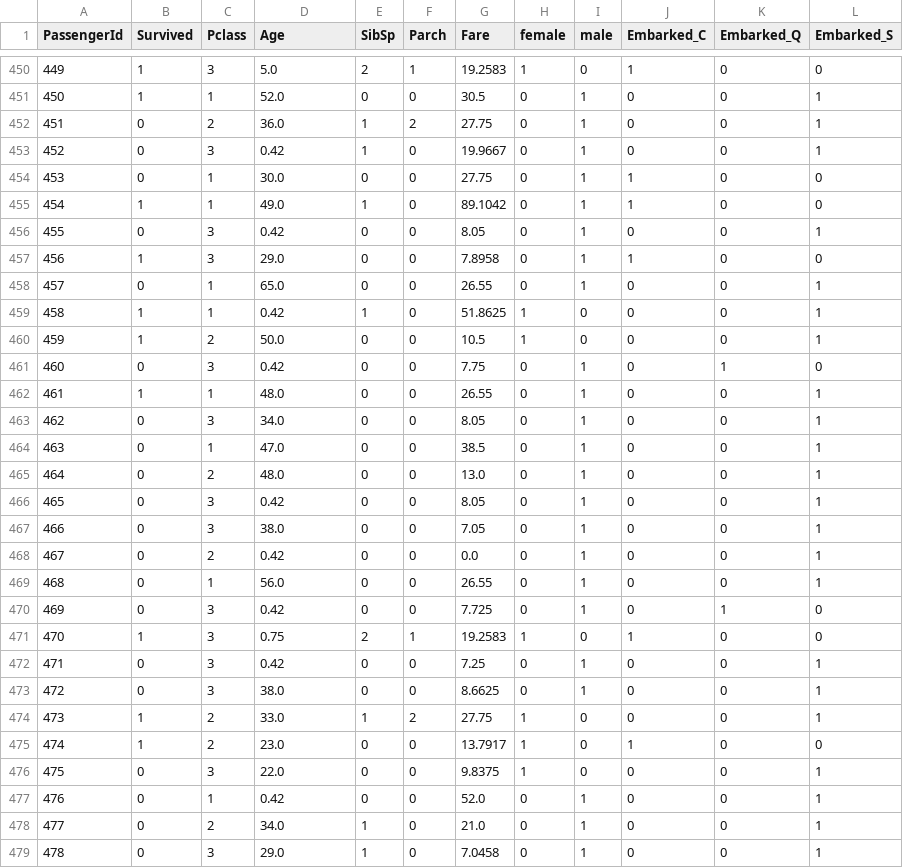
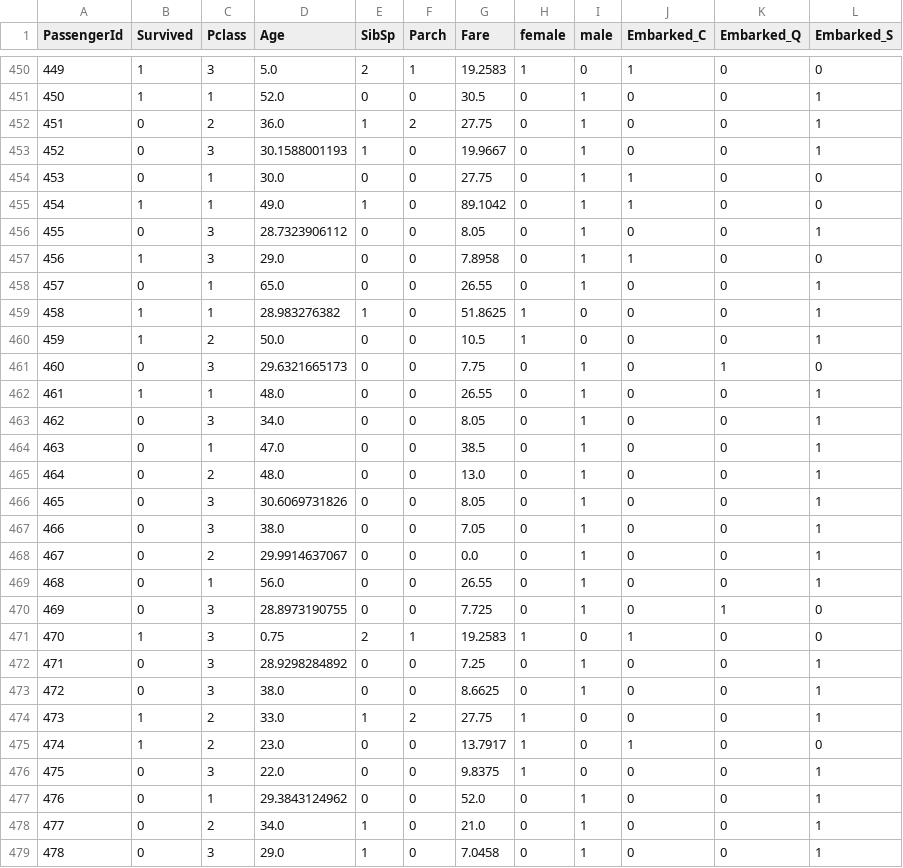
Before and after one commit to hyosari/Titanic, a CSV file: dataset/train_set_modified.csv, drawn as a sheet; only a part is shown, gaps mark what is left out; the diff covers the shown part only.

```diff
--- a/dataset/train_set_modified.csv
+++ b/dataset/train_set_modified.csv
@@ -452,11 +452,11 @@ PassengerId,Survived,Pclass,Age,SibSp,Parch,Fare,female,male,Embarked_C,Embarked
 451,0,2,36.0,1,2,27.75,0,1,0,0,1
-452,0,3,0.42,1,0,19.9667,0,1,0,0,1
+452,0,3,30.1588001193,1,0,19.9667,0,1,0,0,1
 453,0,1,30.0,0,0,27.75,0,1,1,0,0
 454,1,1,49.0,1,0,89.1042,0,1,1,0,0
-455,0,3,0.42,0,0,8.05,0,1,0,0,1
+455,0,3,28.7323906112,0,0,8.05,0,1,0,0,1
 456,1,3,29.0,0,0,7.8958,0,1,1,0,0
 457,0,1,65.0,0,0,26.55,0,1,0,0,1
-458,1,1,0.42,1,0,51.8625,1,0,0,0,1
+458,1,1,28.983276382,1,0,51.8625,1,0,0,0,1
 459,1,2,50.0,0,0,10.5,1,0,0,0,1
-460,0,3,0.42,0,0,7.75,0,1,0,1,0
+460,0,3,29.6321665173,0,0,7.75,0,1,0,1,0
 461,1,1,48.0,0,0,26.55,0,1,0,0,1
@@ -465,9 +465,9 @@ PassengerId,Survived,Pclass,Age,SibSp,Parch,Fare,female,male,Embarked_C,Embarked
 464,0,2,48.0,0,0,13.0,0,1,0,0,1
-465,0,3,0.42,0,0,8.05,0,1,0,0,1
+465,0,3,30.6069731826,0,0,8.05,0,1,0,0,1
 466,0,3,38.0,0,0,7.05,0,1,0,0,1
-467,0,2,0.42,0,0,0.0,0,1,0,0,1
+467,0,2,29.9914637067,0,0,0.0,0,1,0,0,1
 468,0,1,56.0,0,0,26.55,0,1,0,0,1
-469,0,3,0.42,0,0,7.725,0,1,0,1,0
+469,0,3,28.8973190755,0,0,7.725,0,1,0,1,0
 470,1,3,0.75,2,1,19.2583,1,0,1,0,0
-471,0,3,0.42,0,0,7.25,0,1,0,0,1
+471,0,3,28.9298284892,0,0,7.25,0,1,0,0,1
 472,0,3,38.0,0,0,8.6625,0,1,0,0,1
@@ -476,3 +476,3 @@ PassengerId,Survived,Pclass,Age,SibSp,Parch,Fare,female,male,Embarked_C,Embarked
 475,0,3,22.0,0,0,9.8375,1,0,0,0,1
-476,0,1,0.42,0,0,52.0,0,1,0,0,1
+476,0,1,29.3843124962,0,0,52.0,0,1,0,0,1
 477,0,2,34.0,1,0,21.0,0,1,0,0,1
```
Also changed, not shown: 168 edited cells elsewhere in this file, 2 other files.
